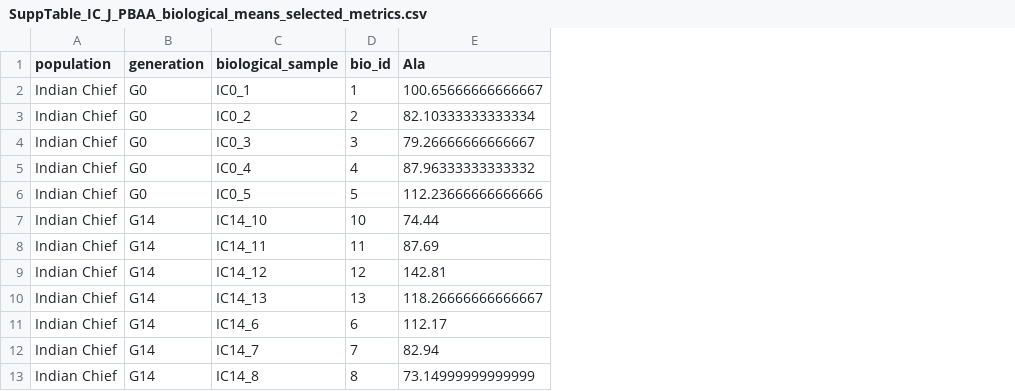
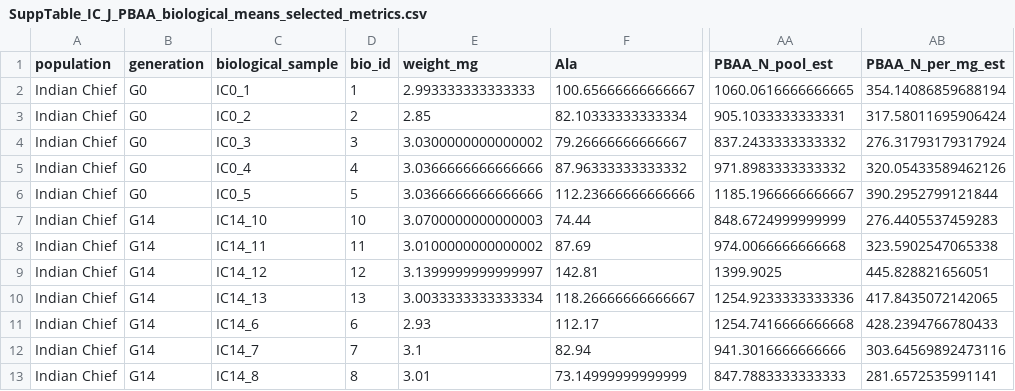
Before and after one commit to nirwan1265/Grain_N_remobilization, a CSV file: tables/supplementary/SuppTable_IC_J_PBAA_biological_means_selected_metrics.csv, drawn as a sheet; only a part is shown, gaps mark what is left out; the diff names each change by its address in the sheet, - before the commit and + after, or states it on an @@ line.

```diff
--- a/tables/supplementary/SuppTable_IC_J_PBAA_biological_means_selected_metrics.csv
+++ b/tables/supplementary/SuppTable_IC_J_PBAA_biological_means_selected_metrics.csv
+column E (weight_mg), rows 2-13: 2.993333333333333 | 2.85 | 3.0300000000000002 | 3.0366666666666666 | 3.0366666666666666 | 3.0700000000000003 | 3.0100000000000002 | 3.1399999999999997 | 3.0033333333333334 | 2.93 | 3.1 | 3.01
+column AA (PBAA_N_pool_est), rows 2-13: 1060.0616666666665 | 905.1033333333331 | 837.2433333333332 | 971.8983333333332 | 1185.1966666666667 | 848.6724999999999 | 974.0066666666668 | 1399.9025 | 1254.9233333333336 | 1254.7416666666668 | 941.3016666666666 | 847.7883333333333
+column AB (PBAA_N_per_mg_est), rows 2-13: 354.14086859688194 | 317.58011695906424 | 276.31793179317924 | 320.05433589462126 | 390.2952799121844 | 276.4405537459283 | 323.5902547065338 | 445.828821656051 | 417.8435072142065 | 428.2394766780433 | 303.64569892473116 | 281.6572535991141
```
Also changed, not shown: tables/supplementary/SuppTable_IC_J_FAA_biological_means_selected_metrics.csv, tables/supplementary/SuppTable_IC_J_FAA_selected_metrics_summary.csv, 17 other files.
